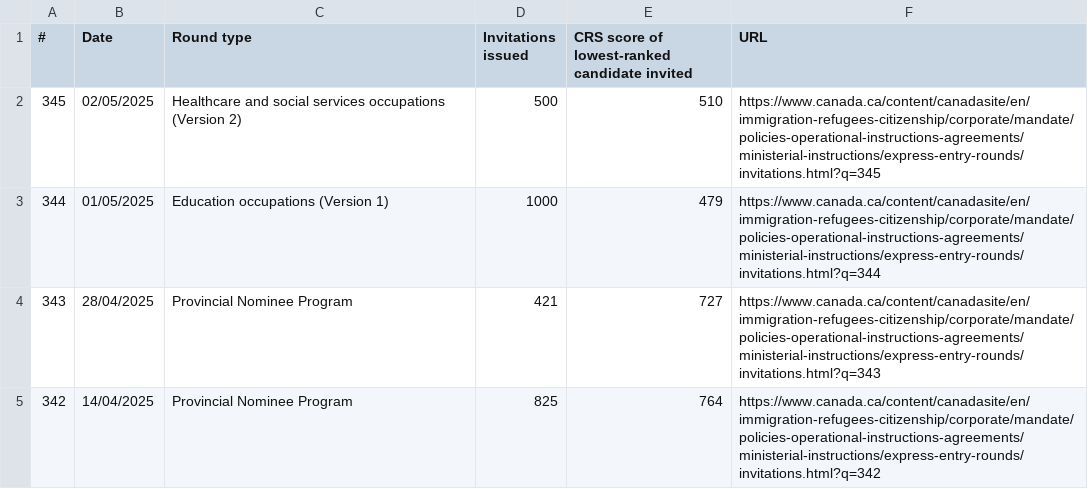
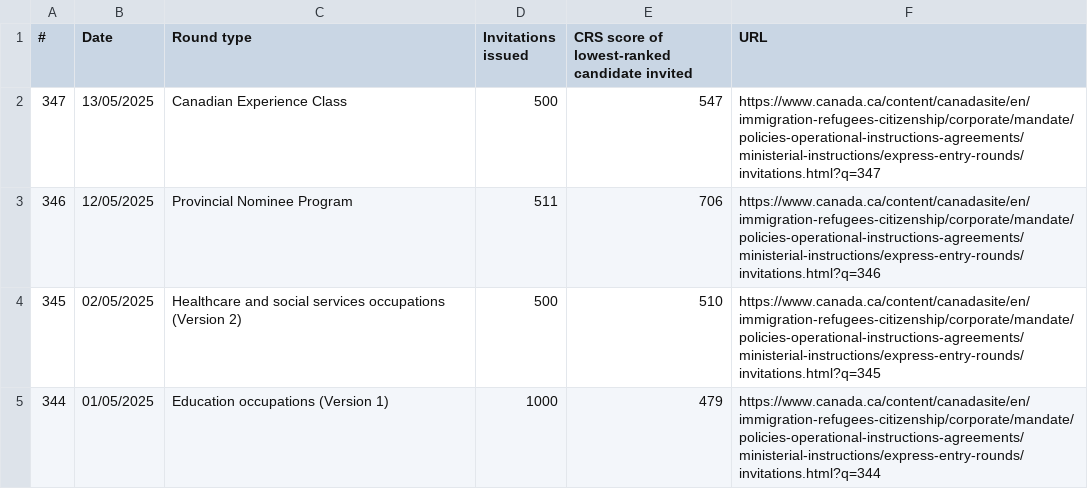
Before and after one commit to alejopachons/Express-entry-analysis, a CSV file: Canada.csv, drawn as a sheet; only a part is shown; the shorter side is filled out with more unchanged rows; the diff names each change by its address in the sheet, - before the commit and + after, or states it on an @@ line.

```diff
--- a/Canada.csv
+++ b/Canada.csv
+row 2: 347 | 13/05/2025 | Canadian Experience Class | 500 | 547 | https://www.canada.ca/content/canadasite/en/immigration-refugees-citizenship/corporate/mandate/policies-operational-instructions-agreements/ministerial-instructions/express-entry-rounds/invitations.html?q=347
+row 3: 346 | 12/05/2025 | Provincial Nominee Program | 511 | 706 | https://www.canada.ca/content/canadasite/en/immigration-refugees-citizenship/corporate/mandate/policies-operational-instructions-agreements/ministerial-instructions/express-entry-rounds/invitations.html?q=346
```
Also changed, not shown: MPNP.csv, 3 other files.
